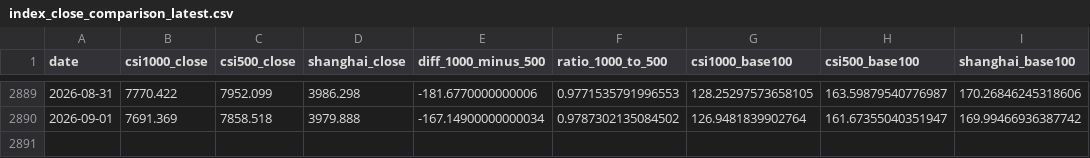
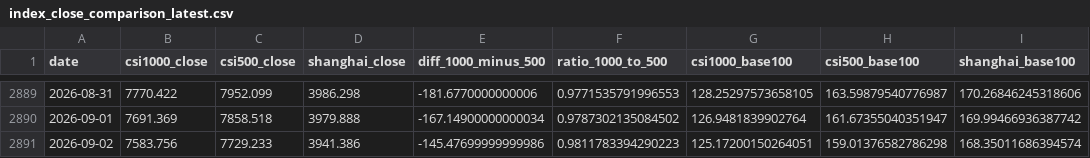
Before and after one commit to iputao-design/zz1000-500-comparison, a CSV file: index_close_comparison_latest.csv, drawn as a sheet; only a part is shown, gaps mark what is left out.

```diff
--- a/index_close_comparison_latest.csv
+++ b/index_close_comparison_latest.csv
@@ -2890 +2890,2 @@
 2026-09-01,7691.369,7858.518,3979.888,-167.14900000000034,0.9787302135084502,126.9481839902764,161.67355040351947,169.99466936387742
+2026-09-02,7583.756,7729.233,3941.386,-145.47699999999986,0.9811783394290223,125.17200150264051,159.01376582786298,168.35011686394574
```
Also changed, not shown: index_close_comparison_2014-2026.csv, index_stats_summary_2014-2026.csv, 3 other files.
